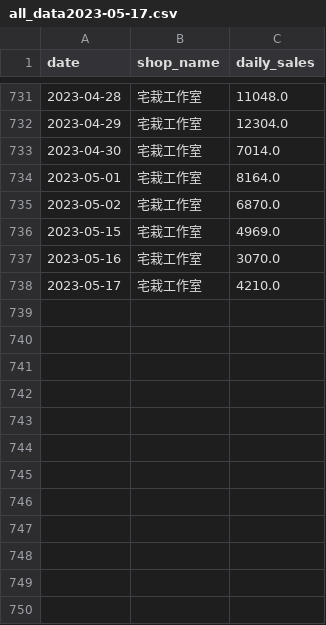
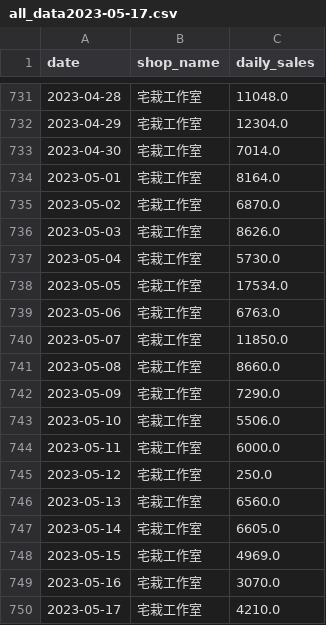
Before and after one commit to samhuang95/robo_advisor, a CSV file: docker/app/functions/store_overview/dataset/all_data2023-05-17.csv, drawn as a sheet; only a part is shown, gaps mark what is left out; the diff names each change by its address in the sheet, - before the commit and + after, or states it on an @@ line.

```diff
--- a/docker/app/functions/store_overview/dataset/all_data2023-05-17.csv
+++ b/docker/app/functions/store_overview/dataset/all_data2023-05-17.csv
+row 736: 2023-05-03 | 宅栽工作室 | 8626.0
+row 737: 2023-05-04 | 宅栽工作室 | 5730.0
+row 738: 2023-05-05 | 宅栽工作室 | 17534.0
+row 739: 2023-05-06 | 宅栽工作室 | 6763.0
+row 740: 2023-05-07 | 宅栽工作室 | 11850.0
+row 741: 2023-05-08 | 宅栽工作室 | 8660.0
+row 742: 2023-05-09 | 宅栽工作室 | 7290.0
+row 743: 2023-05-10 | 宅栽工作室 | 5506.0
+row 744: 2023-05-11 | 宅栽工作室 | 6000.0
+row 745: 2023-05-12 | 宅栽工作室 | 250.0
+row 746: 2023-05-13 | 宅栽工作室 | 6560.0
+row 747: 2023-05-14 | 宅栽工作室 | 6605.0
```
Also changed, not shown: docker/app/functions/store_overview/train_data/202305_train_data.csv, docker/app/functions/store_overview/train_data/202305_train_result.csv, 5 other files.
